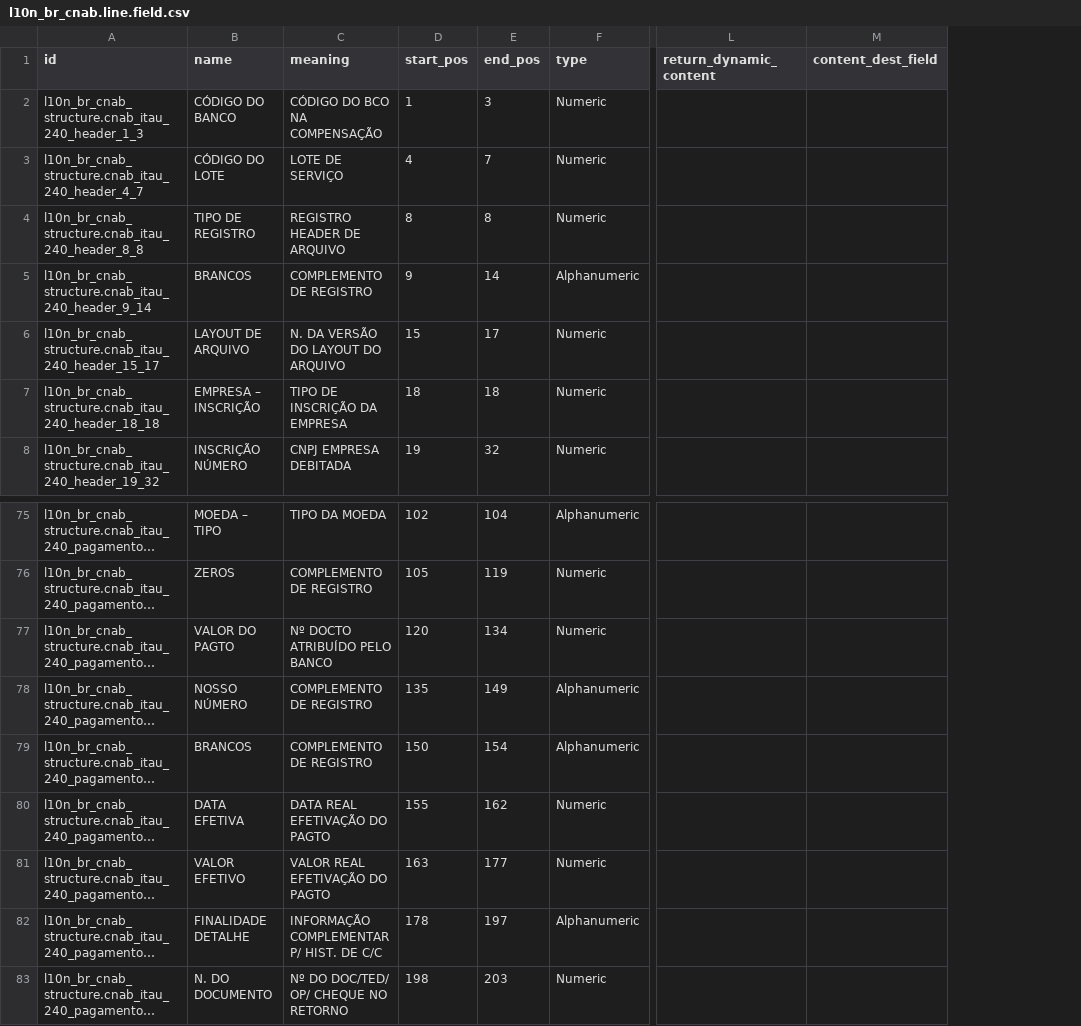
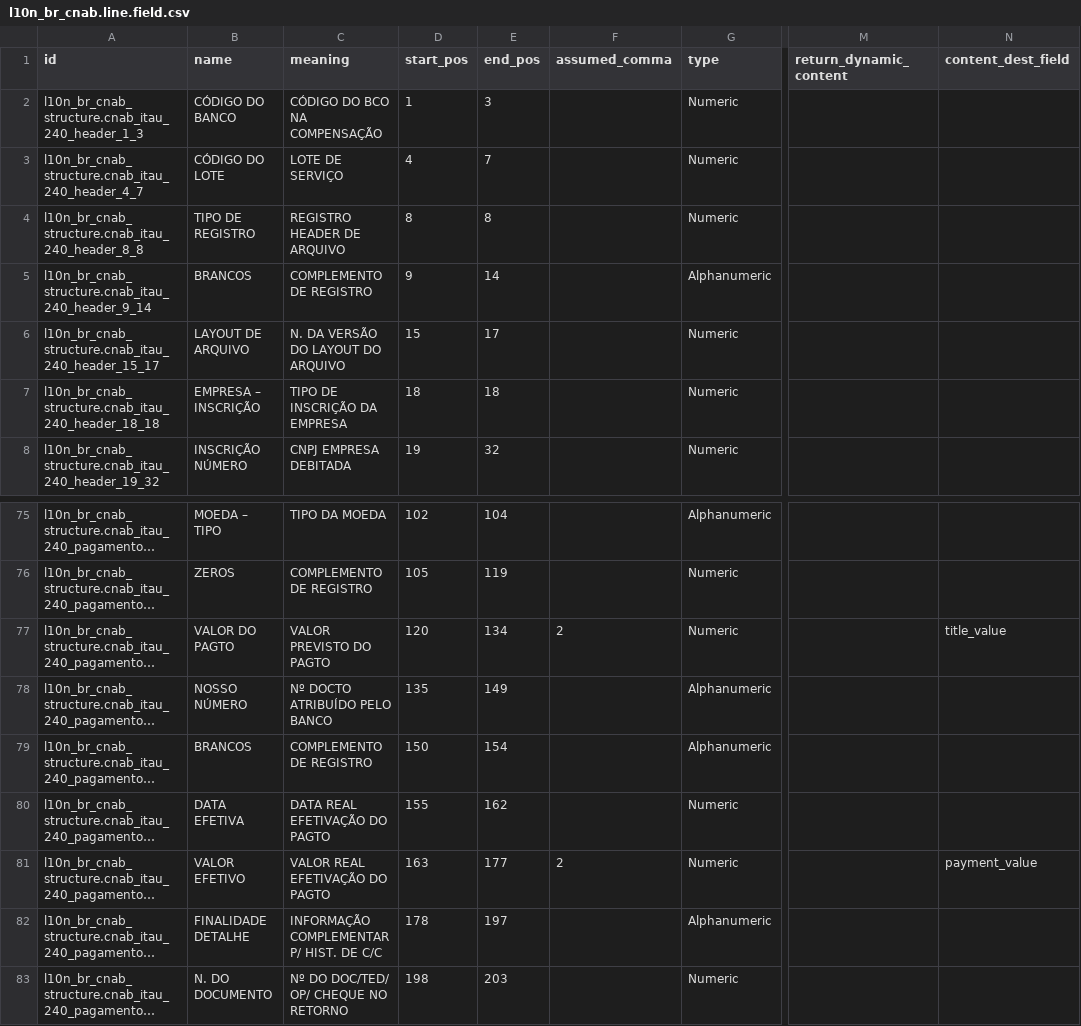
Before and after one commit to Escodoo/l10n-brazil, a CSV file: l10n_br_cnab_structure/data/l10n_br_cnab.line.field.csv, drawn as a sheet; only a part is shown, gaps mark what is left out; long unchanged cells end in …; addresses are those after the commit; the diff names each change by its address in the sheet, - before the commit and + after, or states it on an @@ line.

Commit message:
[IMP] cnab: payment and title value itau data

```diff
--- a/l10n_br_cnab_structure/data/l10n_br_cnab.line.field.csv
+++ b/l10n_br_cnab_structure/data/l10n_br_cnab.line.field.csv
+column F (assumed_comma), rows 77-81: 2 |  |  |  | 2
-C77 (meaning): Nº DOCTO ATRIBUÍDO PELO BANCO
+C77 (meaning): VALOR PREVISTO DO PAGTO
-N77 (content_dest_field): (empty)
+N77 (content_dest_field): title_value
-C78 (meaning): COMPLEMENTO DE REGISTRO
+C78 (meaning): Nº DOCTO ATRIBUÍDO PELO BANCO
-N81 (content_dest_field): (empty)
+N81 (content_dest_field): payment_value
```
